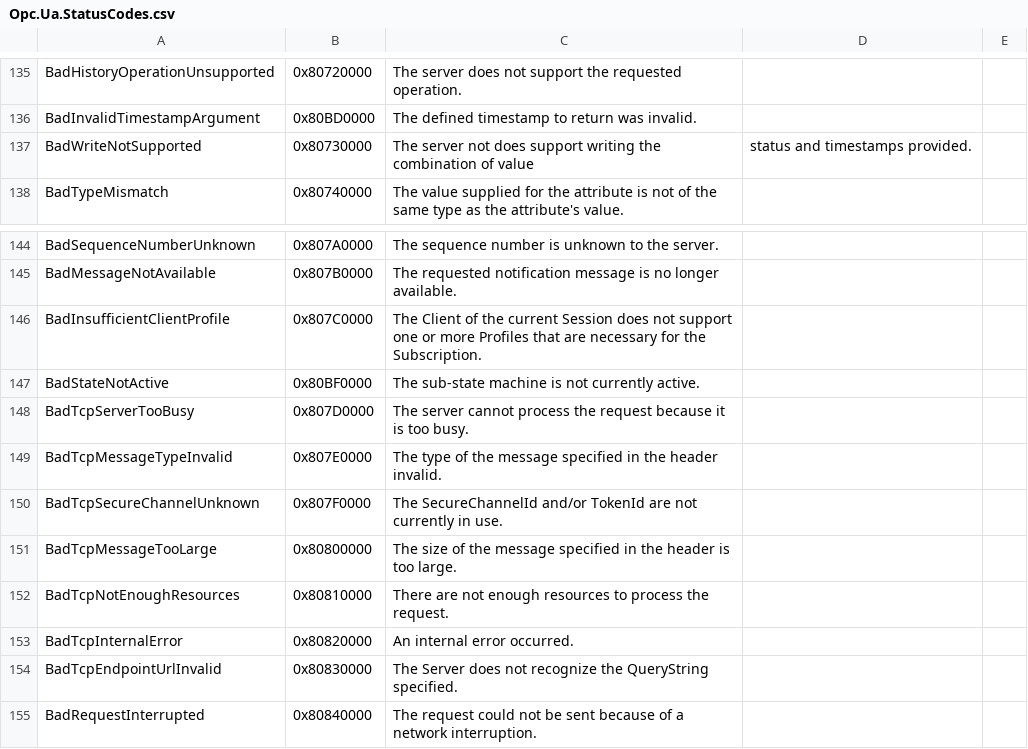
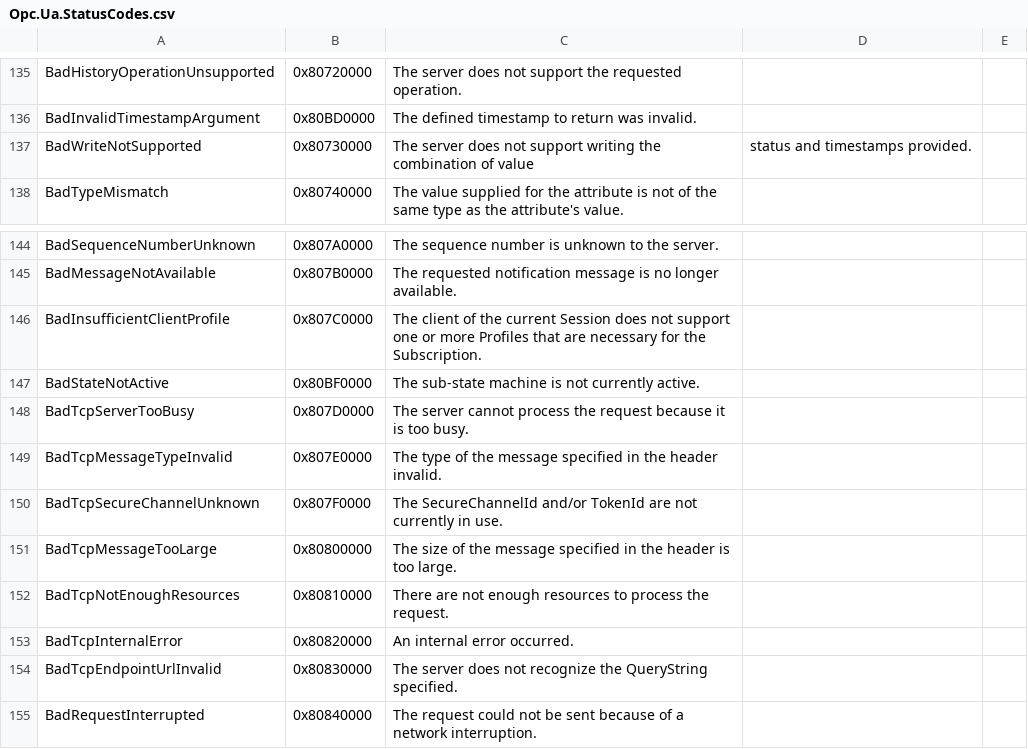
Before and after one commit to OPCFoundation/UA-Nodeset, a CSV file: DotNet/Opc.Ua.StatusCodes.csv, drawn as a sheet; only a part is shown, gaps mark what is left out; the diff covers the shown part only.

```diff
--- a/DotNet/Opc.Ua.StatusCodes.csv
+++ b/DotNet/Opc.Ua.StatusCodes.csv
@@ -136,3 +136,3 @@ BadHistoryOperationUnsupported,0x80720000,The server does not support the reques
 BadInvalidTimestampArgument,0x80BD0000,The defined timestamp to return was invalid.
-BadWriteNotSupported,0x80730000,The server not does support writing the combination of value, status and timestamps provided.
+BadWriteNotSupported,0x80730000,The server does not support writing the combination of value, status and timestamps provided.
 BadTypeMismatch,0x80740000,The value supplied for the attribute is not of the same type as the attribute's value.
@@ -145,3 +145,3 @@ BadSequenceNumberUnknown,0x807A0000,The sequence number is unknown to the server
 BadMessageNotAvailable,0x807B0000,The requested notification message is no longer available.
-BadInsufficientClientProfile,0x807C0000,The Client of the current Session does not support one or more Profiles that are necessary for the Subscription.
+BadInsufficientClientProfile,0x807C0000,The client of the current Session does not support one or more Profiles that are necessary for the Subscription.
 BadStateNotActive,0x80BF0000,The sub-state machine is not currently active.
@@ -153,3 +153,3 @@ BadTcpNotEnoughResources,0x80810000,There are not enough resources to process th
 BadTcpInternalError,0x80820000,An internal error occurred.
-BadTcpEndpointUrlInvalid,0x80830000,The Server does not recognize the QueryString specified.
+BadTcpEndpointUrlInvalid,0x80830000,The server does not recognize the QueryString specified.
 BadRequestInterrupted,0x80840000,The request could not be sent because of a network interruption.
```
Also changed, not shown: 15 edited cells elsewhere in this file, 3 other files.
